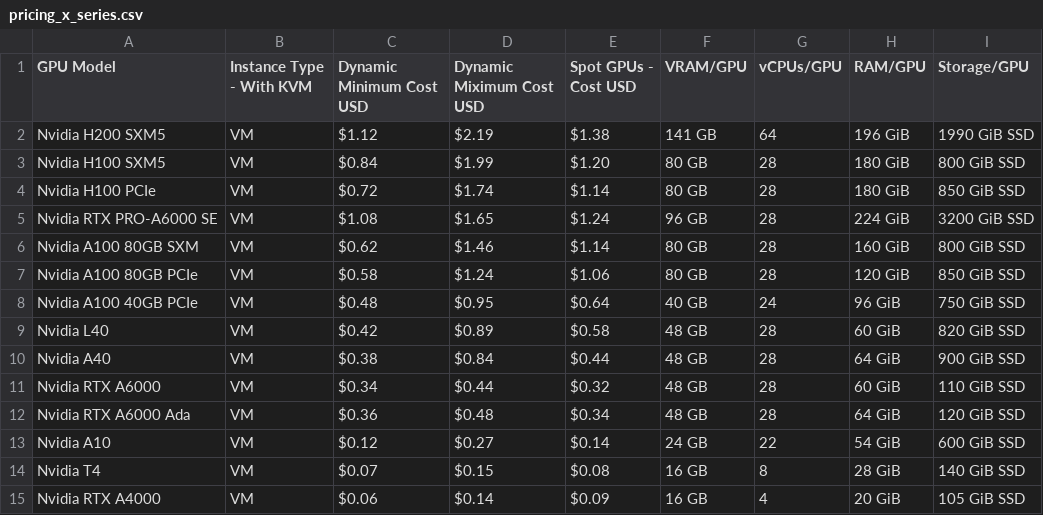
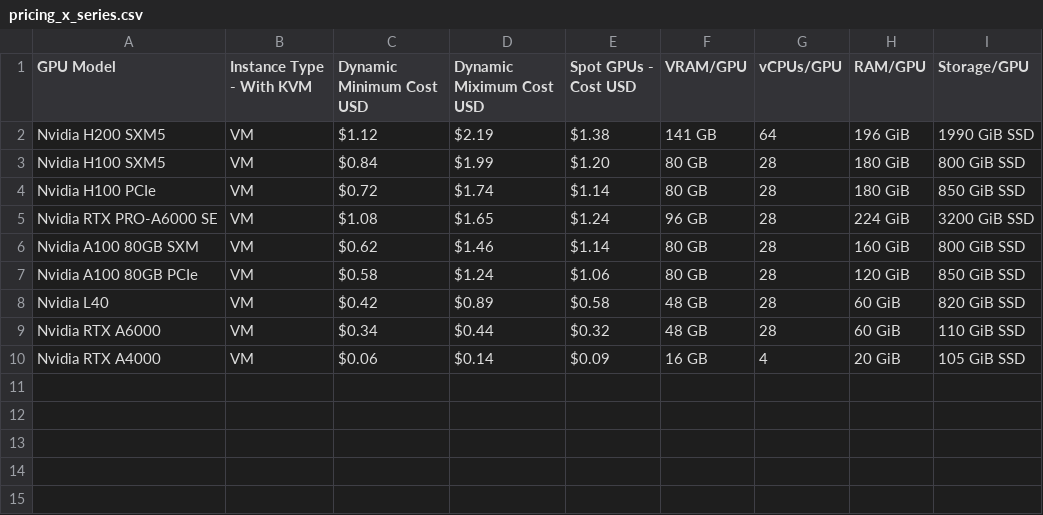
Before and after one commit to DATAOORTS/pricing, a CSV file: pricing_x_series.csv, drawn as a sheet.

Commit message:
Update pricing_x_series.csv

```diff
--- a/pricing_x_series.csv
+++ b/pricing_x_series.csv
@@ -7,9 +7,4 @@ Nvidia A100 80GB SXM, VM, $0.62, $1.46, $1.14, 80 GB, 28, 160 GiB, 800 GiB SSD,
 Nvidia A100 80GB PCIe, VM, $0.58, $1.24, $1.06, 80 GB, 28, 120 GiB, 850 GiB SSD,
-Nvidia A100 40GB PCIe, VM, $0.48, $0.95, $0.64, 40 GB, 24, 96 GiB, 750 GiB SSD,
 Nvidia L40, VM, $0.42, $0.89, $0.58, 48 GB, 28, 60 GiB, 820 GiB SSD,
-Nvidia A40, VM, $0.38, $0.84, $0.44, 48 GB, 28, 64 GiB, 900 GiB SSD,
 Nvidia RTX A6000, VM, $0.34, $0.44, $0.32, 48 GB, 28, 60 GiB, 110 GiB SSD,
-Nvidia RTX A6000 Ada, VM, $0.36, $0.48, $0.34, 48 GB, 28, 64 GiB, 120 GiB SSD,
-Nvidia A10, VM, $0.12, $0.27, $0.14, 24 GB, 22, 54 GiB, 600 GiB SSD,
-Nvidia T4, VM, $0.07, $0.15, $0.08, 16 GB, 8, 28 GiB, 140 GiB SSD,
 Nvidia RTX A4000, VM, $0.06, $0.14, $0.09, 16 GB, 4, 20 GiB, 105 GiB SSD,
```
